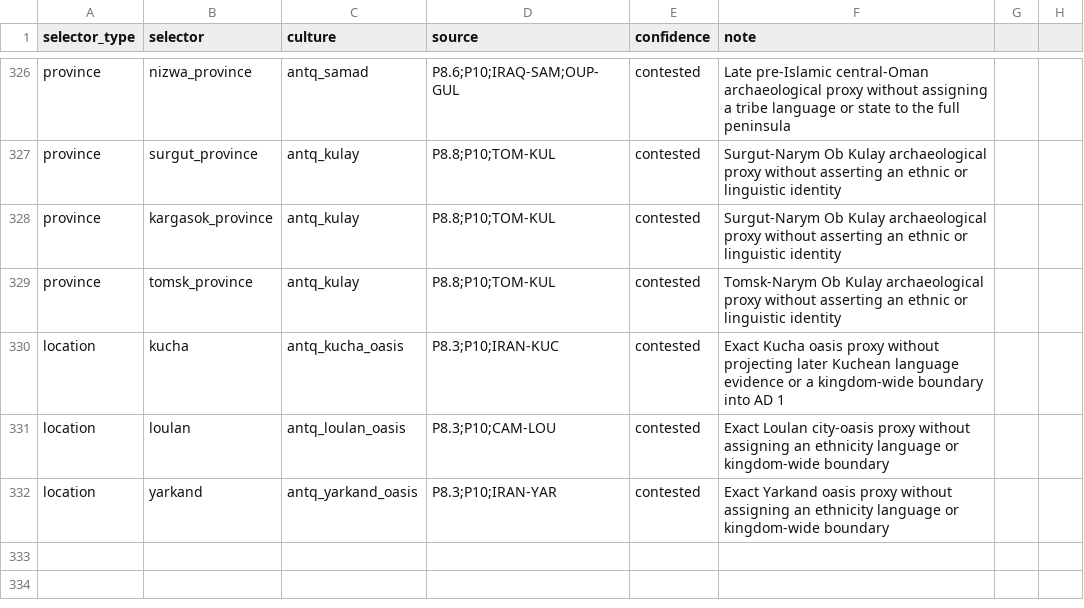
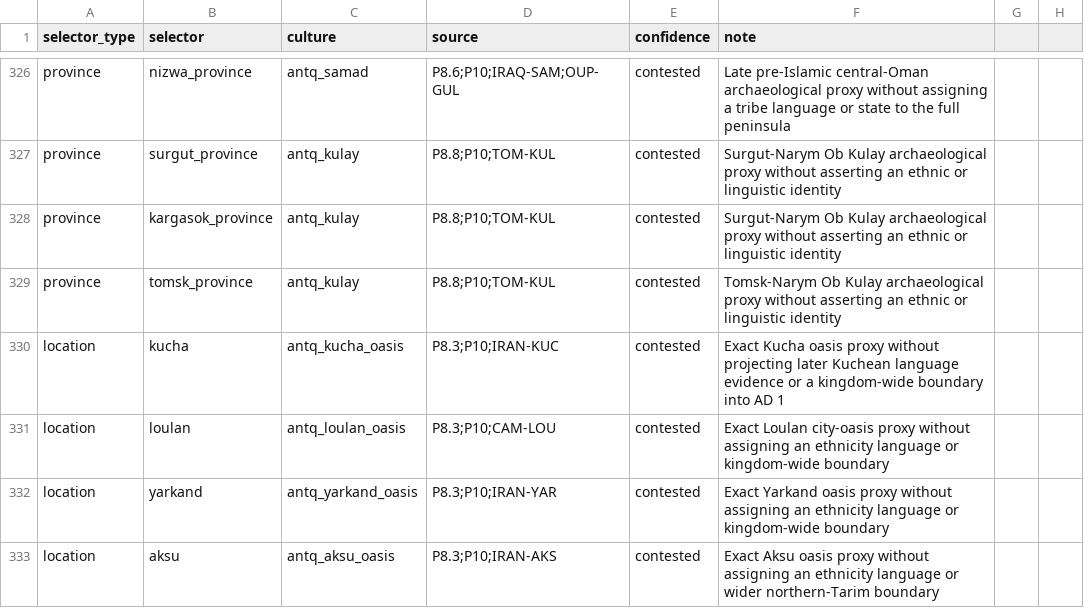
Before and after one commit to Rockydo/antiqvitas, a CSV file: docs/culture_remap.csv, drawn as a sheet; only a part is shown, gaps mark what is left out.

```diff
--- a/docs/culture_remap.csv
+++ b/docs/culture_remap.csv
@@ -332 +332,2 @@ location,loulan,antq_loulan_oasis,P8.3;P10;CAM-LOU,contested,Exact Loulan city-o
 location,yarkand,antq_yarkand_oasis,P8.3;P10;IRAN-YAR,contested,Exact Yarkand oasis proxy without assigning an ethnicity language or kingdom-wide boundary
+location,aksu,antq_aksu_oasis,P8.3;P10;IRAN-AKS,contested,Exact Aksu oasis proxy without assigning an ethnicity language or wider northern-Tarim boundary
```
Also changed, not shown: docs/m4/cultures.csv, 17 other files.
